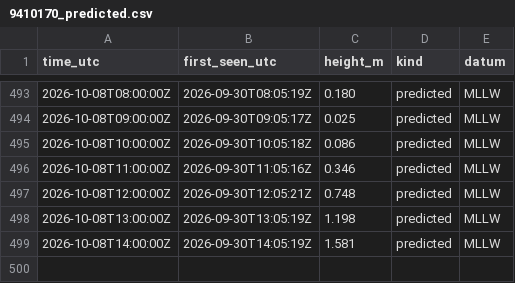
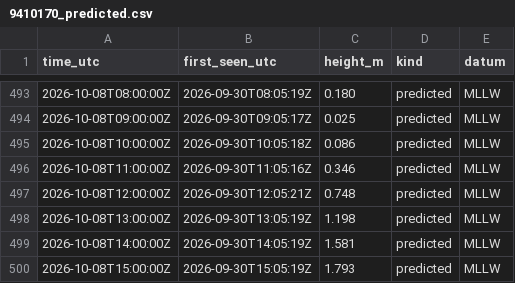
Before and after one commit to ptrrdrck/nado-waves, a CSV file: data/tide/9410170_predicted.csv, drawn as a sheet; only a part is shown, gaps mark what is left out.

```diff
--- a/data/tide/9410170_predicted.csv
+++ b/data/tide/9410170_predicted.csv
@@ -499 +499,2 @@ time_utc,first_seen_utc,height_m,kind,datum
 2026-10-08T14:00:00Z,2026-09-30T14:05:19Z,1.581,predicted,MLLW
+2026-10-08T15:00:00Z,2026-09-30T15:05:19Z,1.793,predicted,MLLW
```
Also changed, not shown: data/tide/9410170_observed.csv, data/wind/KNZY.csv.
